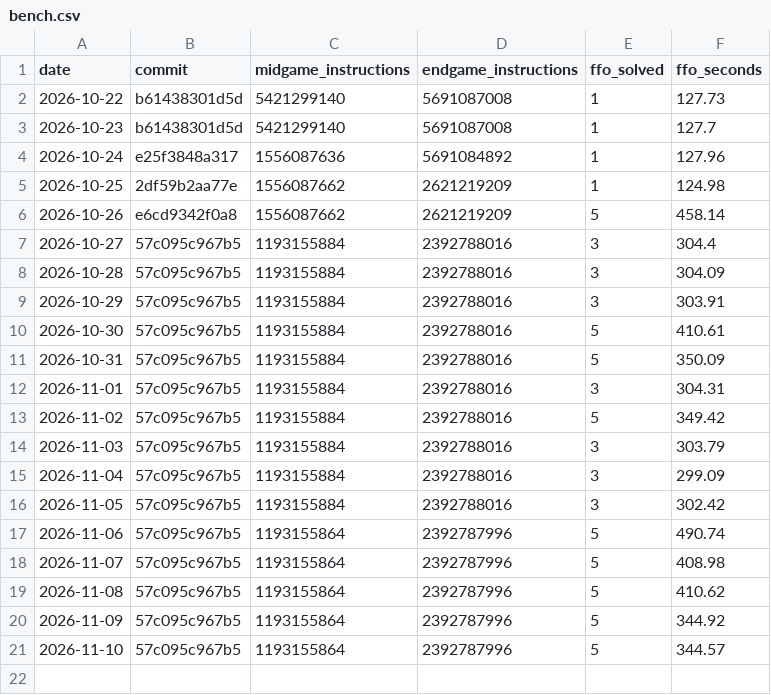
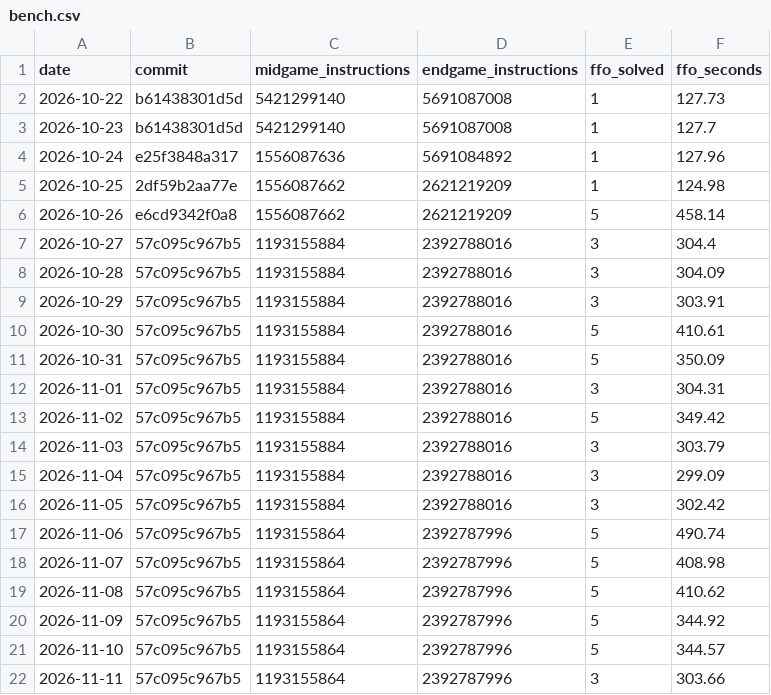
Before and after one commit to sui-rain/othello-ai, a CSV file: bench.csv, drawn as a sheet.

```diff
--- a/bench.csv
+++ b/bench.csv
@@ -21 +21,2 @@ date,commit,midgame_instructions,endgame_instructions,ffo_solved,ffo_seconds
 2026-11-10,57c095c967b5,1193155864,2392787996,5,344.57
+2026-11-11,57c095c967b5,1193155864,2392787996,3,303.66
```
